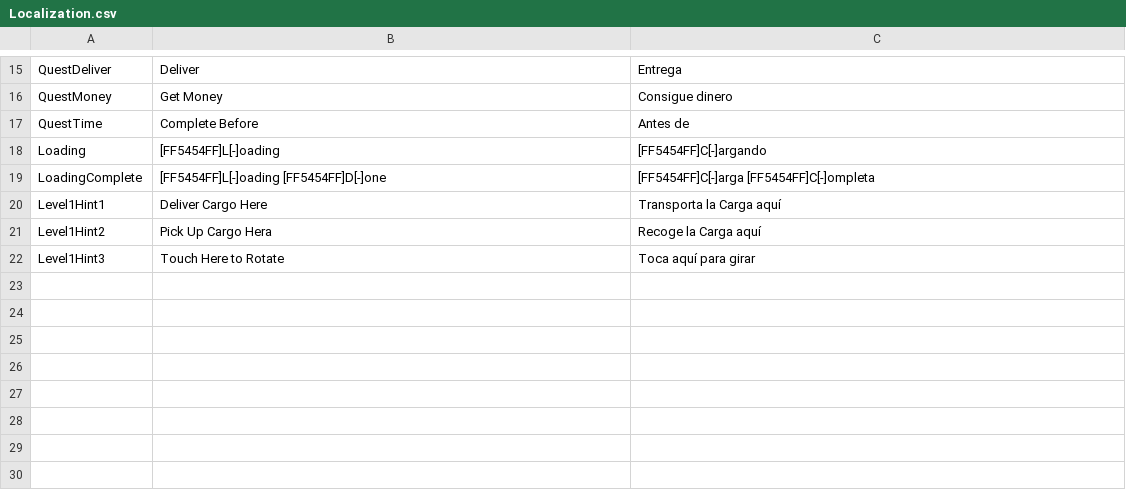
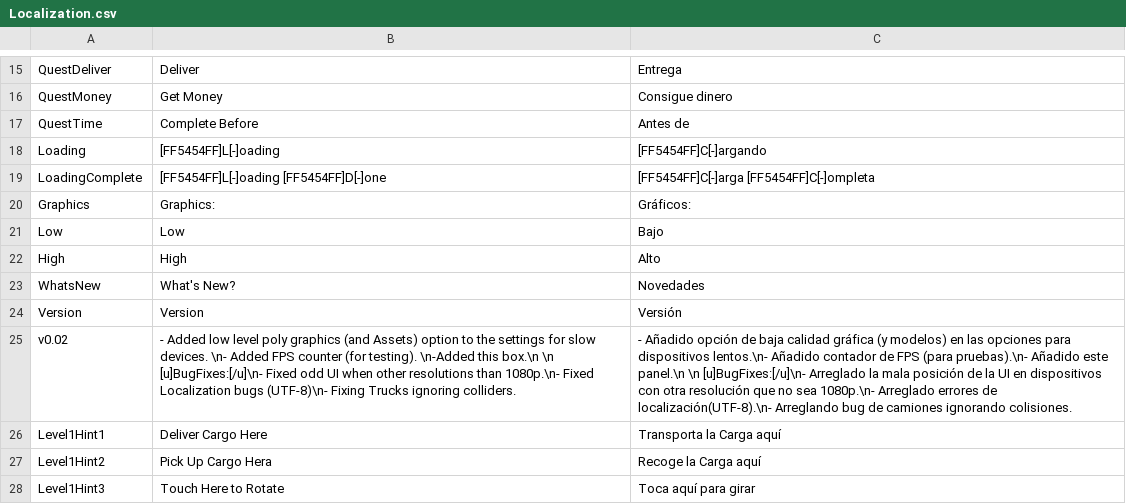
Before and after one commit to Mecze/TruckCity, a CSV file: Assets/Resources/Localization.csv, drawn as a sheet; only a part is shown, gaps mark what is left out; the diff names each change by its address in the sheet, - before the commit and + after, or states it on an @@ line.

```diff
--- a/Assets/Resources/Localization.csv
+++ b/Assets/Resources/Localization.csv
+row 20: Graphics | Graphics: | Gráficos:
+row 21: Low | Low | Bajo
+row 22: High | High | Alto
+row 23: WhatsNew | What's New? | Novedades
+row 24: Version | Version | Versión
+row 25: v0.02 | - Added low level poly graphics (and Assets) option to the settings for slow devices. \n- Added FPS counter (for testing). \n-Added this box.\n \n [u]BugFixes:[/u]\n- Fixed odd UI when other resolutions than 1080p.\n- Fixed Localization bugs (UTF-8)\n- Fixing Trucks ignoring colliders. | - Añadido opción de baja calidad gráfica (y modelos) en las opciones para dispositivos lentos.\n- Añadido contador de FPS (para pruebas).\n- Añadido este panel.\n \n [u]BugFixes:[/u]\n- Arreglado la mala posición de la UI en dispositivos con otra resolución que no sea 1080p.\n- Arreglado errores de localización(UTF-8).\n- Arreglando bug de camiones ignorando colisiones.
```
Also changed, not shown: 50 other files.
